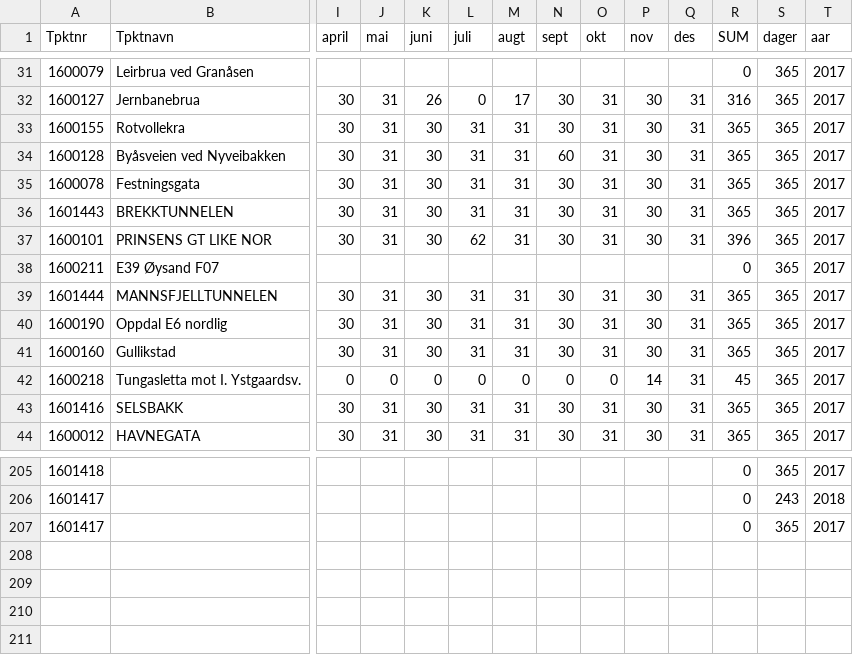
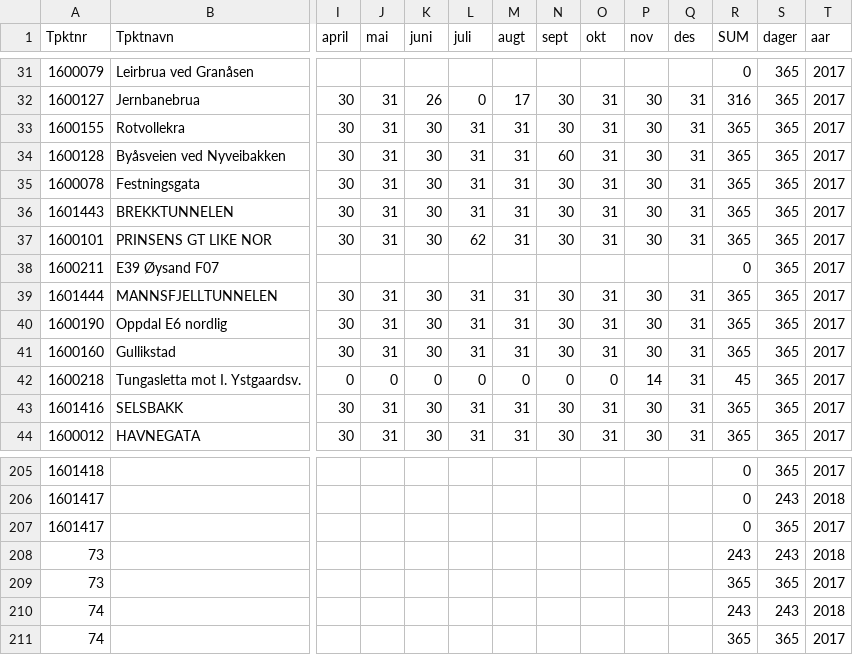
Before and after one commit to snohan/byindeks, a CSV file: telledager_trondheim.csv, drawn as a sheet; only a part is shown, gaps mark what is left out; rows hold the shown columns only; the diff names each change by its address in the sheet, - before the commit and + after, or states it on an @@ line.

```diff
--- a/telledager_trondheim.csv
+++ b/telledager_trondheim.csv
-R37 (SUM): 396
+R37 (SUM): 365
+row 208: 73 |  |  |  |  |  |  |  |  |  |  | 243 | 243 | 2018
+row 209: 73 |  |  |  |  |  |  |  |  |  |  | 365 | 365 | 2017
+row 210: 74 |  |  |  |  |  |  |  |  |  |  | 243 | 243 | 2018
+row 211: 74 |  |  |  |  |  |  |  |  |  |  | 365 | 365 | 2017
```
Also changed, not shown: adt_2017_nortraf.csv, 2 other files.
